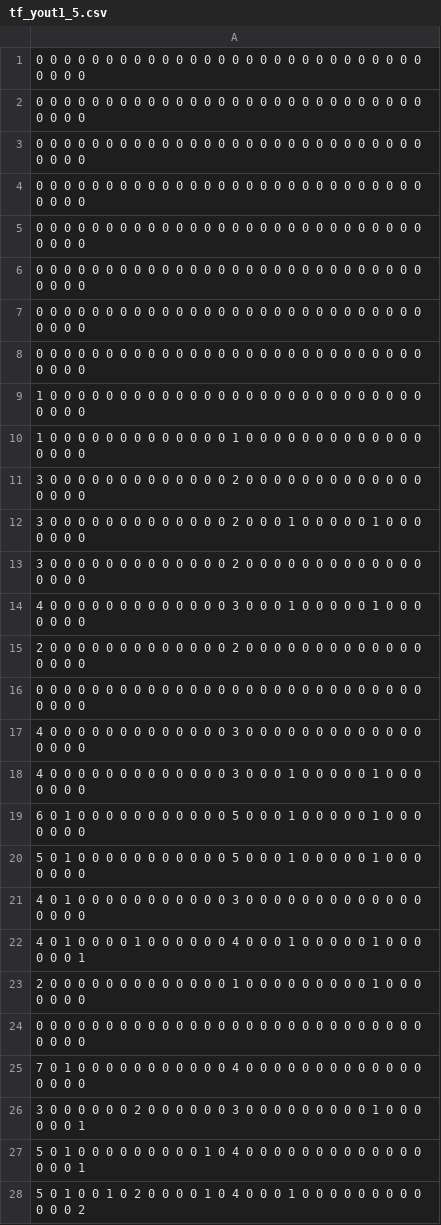
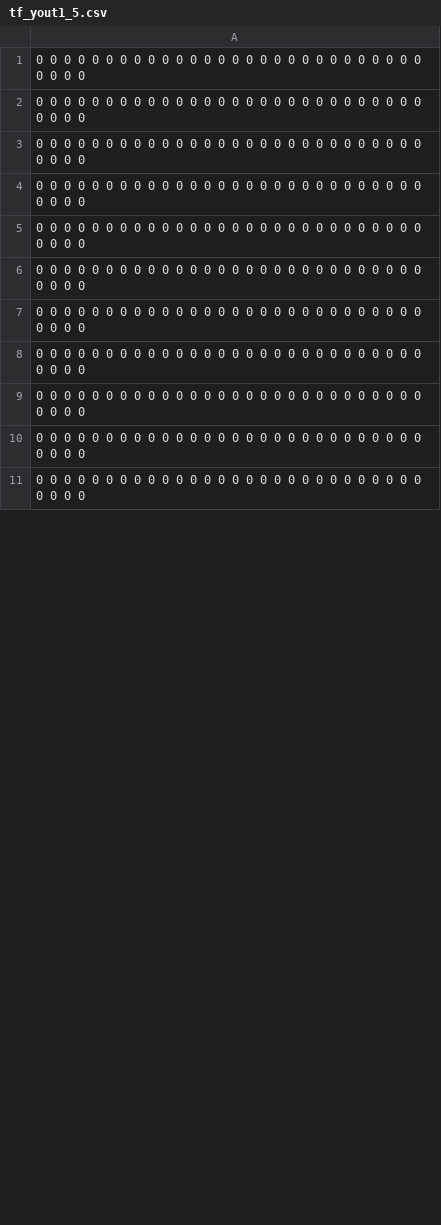
Before and after one commit to bcrafton/ssdfa, a CSV file: tf_yout1_5.csv, drawn as a sheet; only a part is shown; the shorter side is filled out with more unchanged rows; removed rows and columns are numbered as before the commit, all else as after; the diff covers the shown part only; the diff names each change by its address in the sheet, - before the commit and + after, or states it on an @@ line.

```diff
--- a/tf_yout1_5.csv
+++ b/tf_yout1_5.csv
-row 9: 1 0 0 0 0 0 0 0 0 0 0 0 0 0 0 0 0 0 0 0 0 0 0 0 0 0 0 0 0 0 0 0
-row 10: 1 0 0 0 0 0 0 0 0 0 0 0 0 0 1 0 0 0 0 0 0 0 0 0 0 0 0 0 0 0 0 0
-row 11: 3 0 0 0 0 0 0 0 0 0 0 0 0 0 2 0 0 0 0 0 0 0 0 0 0 0 0 0 0 0 0 0
-row 12: 3 0 0 0 0 0 0 0 0 0 0 0 0 0 2 0 0 0 1 0 0 0 0 0 1 0 0 0 0 0 0 0
-row 13: 3 0 0 0 0 0 0 0 0 0 0 0 0 0 2 0 0 0 0 0 0 0 0 0 0 0 0 0 0 0 0 0
-row 14: 4 0 0 0 0 0 0 0 0 0 0 0 0 0 3 0 0 0 1 0 0 0 0 0 1 0 0 0 0 0 0 0
-row 15: 2 0 0 0 0 0 0 0 0 0 0 0 0 0 2 0 0 0 0 0 0 0 0 0 0 0 0 0 0 0 0 0
-row 17: 4 0 0 0 0 0 0 0 0 0 0 0 0 0 3 0 0 0 0 0 0 0 0 0 0 0 0 0 0 0 0 0
-row 18: 4 0 0 0 0 0 0 0 0 0 0 0 0 0 3 0 0 0 1 0 0 0 0 0 1 0 0 0 0 0 0 0
-row 19: 6 0 1 0 0 0 0 0 0 0 0 0 0 0 5 0 0 0 1 0 0 0 0 0 1 0 0 0 0 0 0 0
-row 20: 5 0 1 0 0 0 0 0 0 0 0 0 0 0 5 0 0 0 1 0 0 0 0 0 1 0 0 0 0 0 0 0
-row 21: 4 0 1 0 0 0 0 0 0 0 0 0 0 0 3 0 0 0 0 0 0 0 0 0 0 0 0 0 0 0 0 0
-row 22: 4 0 1 0 0 0 0 1 0 0 0 0 0 0 4 0 0 0 1 0 0 0 0 0 1 0 0 0 0 0 0 1
-row 23: 2 0 0 0 0 0 0 0 0 0 0 0 0 0 1 0 0 0 0 0 0 0 0 0 1 0 0 0 0 0 0 0
-row 25: 7 0 1 0 0 0 0 0 0 0 0 0 0 0 4 0 0 0 0 0 0 0 0 0 0 0 0 0 0 0 0 0
-row 26: 3 0 0 0 0 0 0 2 0 0 0 0 0 0 3 0 0 0 0 0 0 0 0 0 1 0 0 0 0 0 0 1
-row 27: 5 0 1 0 0 0 0 0 0 0 0 0 1 0 4 0 0 0 0 0 0 0 0 0 0 0 0 0 0 0 0 1
-row 28: 5 0 1 0 0 1 0 2 0 0 0 0 1 0 4 0 0 0 1 0 0 0 0 0 0 0 0 0 0 0 0 2
```
Also changed, not shown: 24 added rows, 6 removed rows and 28 edited cells elsewhere in this file, tf_yout1_1.csv, tf_yout1_2.csv, 7 other files.
